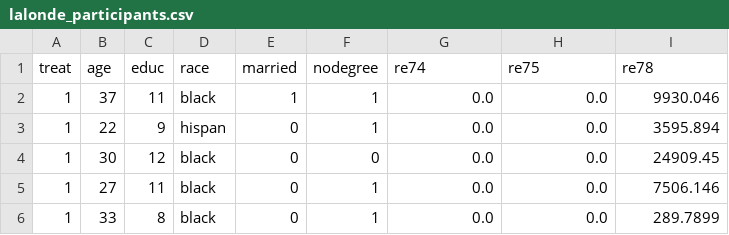
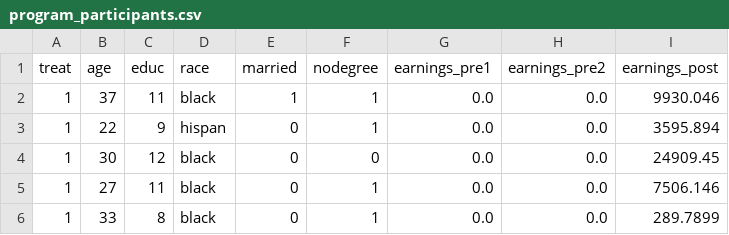
Before and after one commit to udacity/cd15478-demos-and-exercises, a CSV file: causal-estimates-cost-benefit/causal-estimates-cost-benefit-starter/data/program_participants.csv (was causal-estimates-cost-benefit/causal-estimates-cost-benefit-starter/data/lalonde_participants.csv), drawn as a sheet; only a part is shown.

```diff
--- a/causal-estimates-cost-benefit/causal-estimates-cost-benefit-starter/data/lalonde_participants.csv
+++ b/causal-estimates-cost-benefit/causal-estimates-cost-benefit-starter/data/program_participants.csv
@@ -1,2 +1,2 @@
-treat,age,educ,race,married,nodegree,re74,re75,re78
+treat,age,educ,race,married,nodegree,earnings_pre1,earnings_pre2,earnings_post
 1,37,11,black,1,1,0.0,0.0,9930.046
```
Also changed, not shown: 7 other files.
